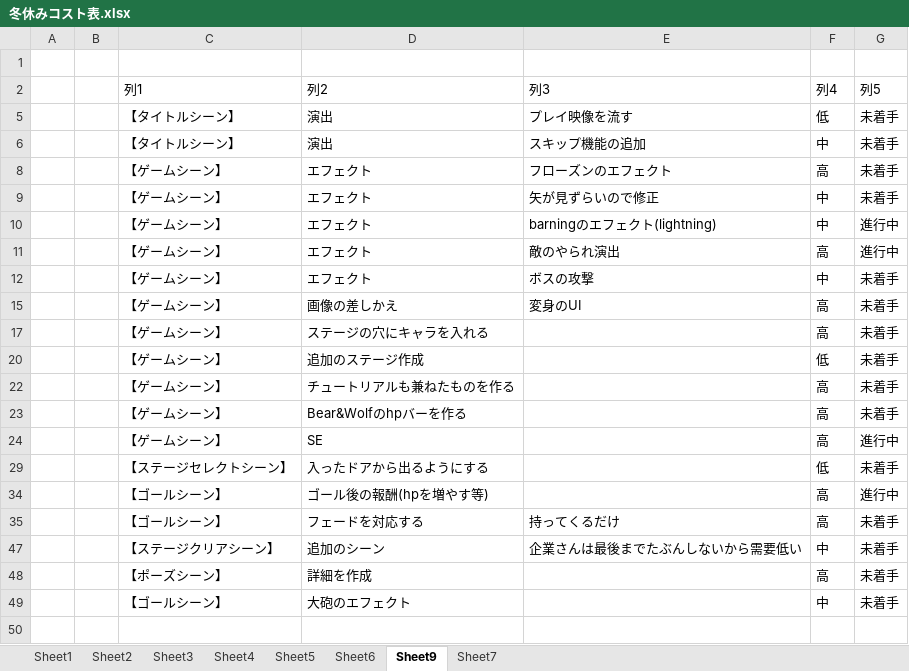
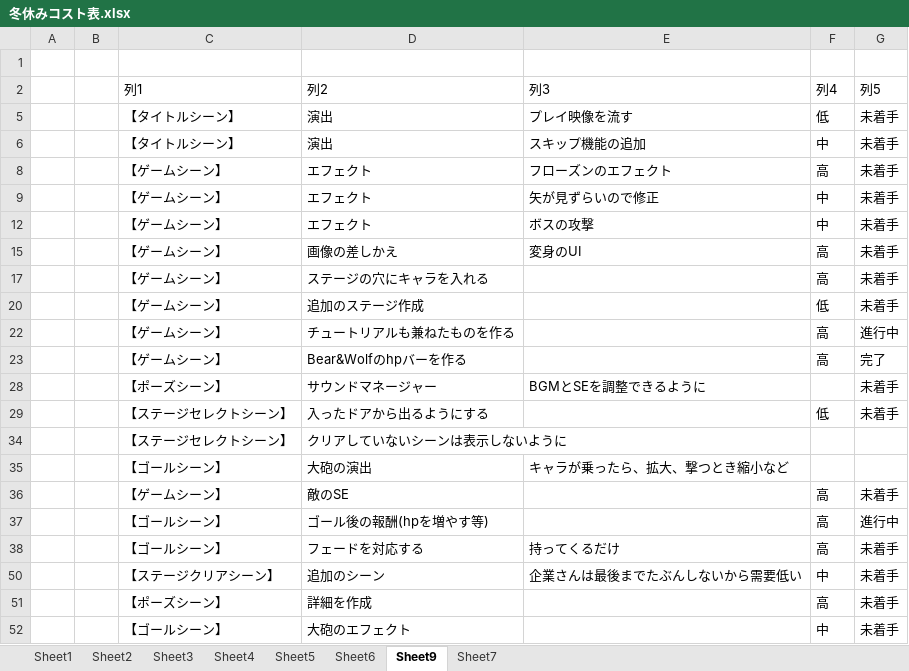
Before and after one commit to hir4rin/2025_winter, an Excel workbook: 冬休みコスト表.xlsx, sheet Sheet9, drawn as a sheet; values as stored, in another font and other column widths than the file's, no borders; table styles not drawn; removed rows and columns are numbered as before the commit, all else as after; the diff names each change by its address in the sheet, - before the commit and + after, or states it on an @@ line.

Commit message:
ポーズシーン追加途中

```diff
--- a/冬休みコスト表.xlsx (sheet Sheet9)
+++ b/冬休みコスト表.xlsx (sheet Sheet9)
-row 10:  |  | 【ゲームシーン】 | エフェクト | barningのエフェクト(lightning) | 中 | 進行中
-row 11:  |  | 【ゲームシーン】 | エフェクト | 敵のやられ演出 | 高 | 進行中
-G22 (列5): 未着手
+G22 (列5): 進行中
-G23 (列5): 未着手
+G23 (列5): 完了
-row 24:  |  | 【ゲームシーン】 | SE |  | 高 | 進行中
+row 28:  |  | 【ポーズシーン】 | サウンドマネージャー | BGMとSEを調整できるように |  | 未着手
+row 34:  |  | 【ステージセレクトシーン】 | クリアしていないシーンは表示しないように
+row 35:  |  | 【ゴールシーン】 | 大砲の演出 | キャラが乗ったら、拡大、撃つとき縮小など
+row 36:  |  | 【ゲームシーン】 | 敵のSE |  | 高 | 未着手
```
Also changed, not shown: hidden cells, 31 other files.
